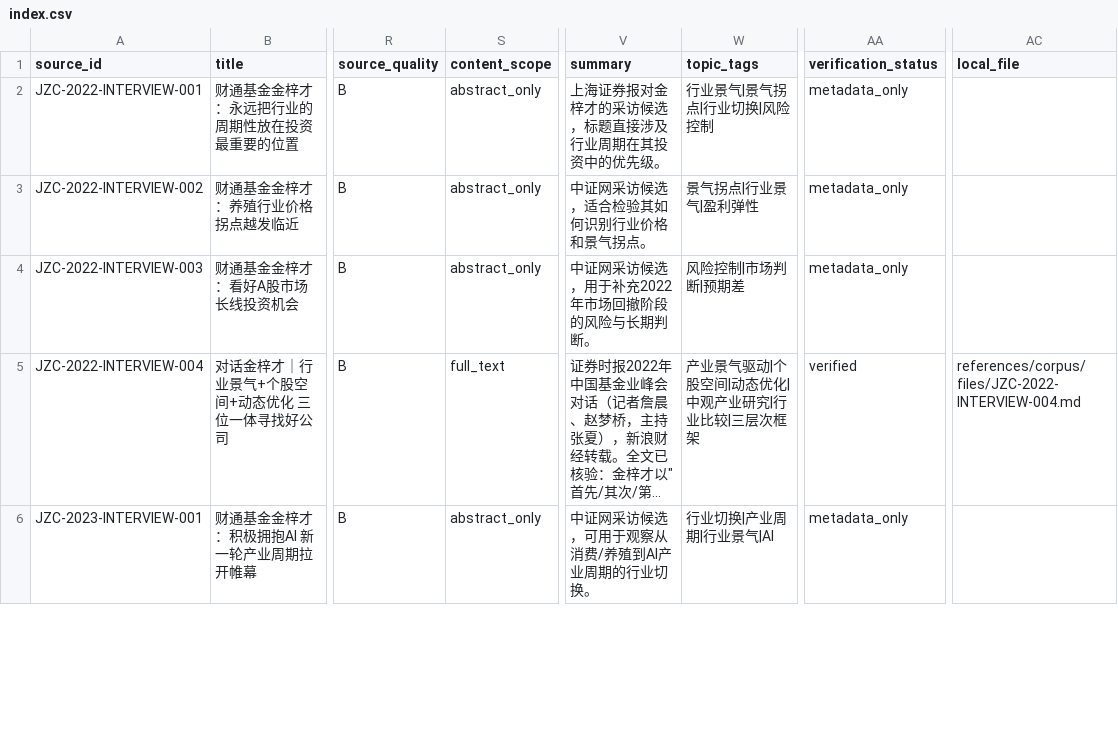
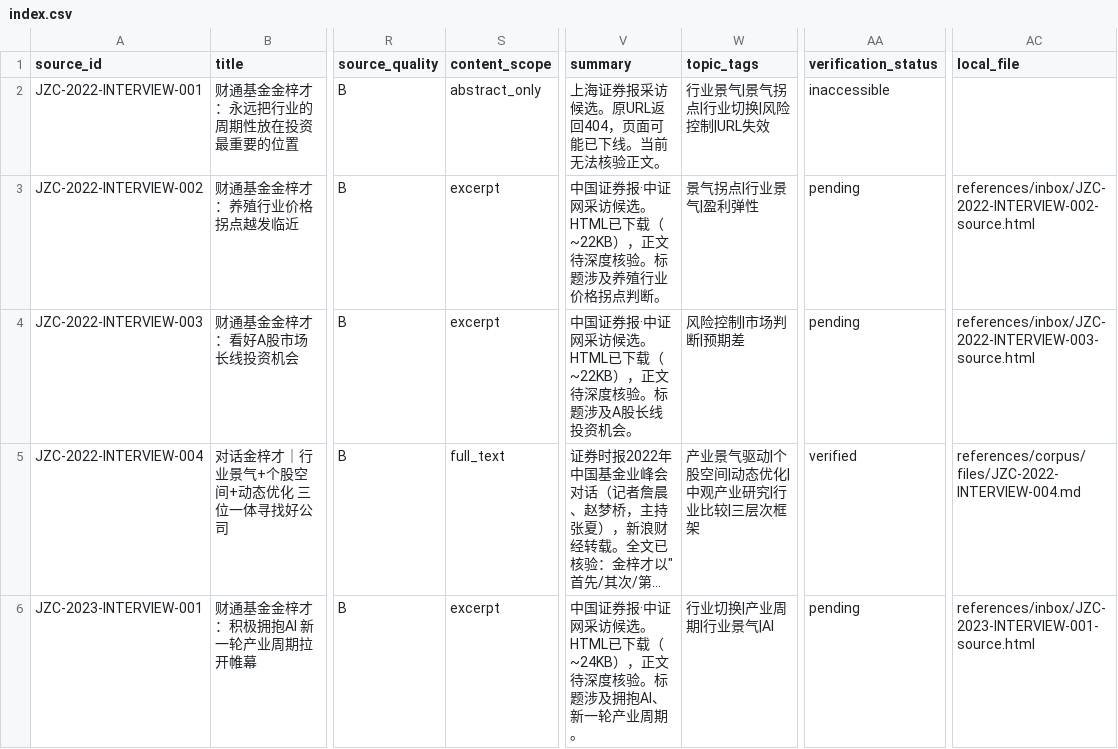
Before and after one commit to yanjinzi737/jin-zicai-views, a CSV file: references/corpus/index.csv, drawn as a sheet; only a part is shown, gaps mark what is left out; long unchanged cells end in …; the diff covers the shown part only; the diff names each change by its address in the sheet, - before the commit and + after, or states it on an @@ line.

Commit message:
verify: expand corpus to 8 verified sources (2022-2026)
- Verify 4 new sources: Q3 2025, Q4 2025, Q1 2026 reports + 2025 interview
- Corpus status: 8 verified, 3 pending, 1 inaccessible (was 4/0/8)
- All 6 official reports (annual through Q1 2026) now verified
- 2025-INTERVIEW-001: confirms industry selection criteria
  (early low-penetration + business model innovation);
  "三位一体" label reappears in journalist's reported speech
- JZC-2022-INTERVIEW-001: URL confirmed 404, marked inaccessible
- 3 remaining cs.com.cn interviews: downloaded, pending deep verification
- Timeline updated with 5 new dated entries

```diff
--- a/references/corpus/index.csv
+++ b/references/corpus/index.csv
-V2 (summary): 上海证券报对金梓才的采访候选，标题直接涉及行业周期在其投资中的优先级。
+V2 (summary): 上海证券报采访候选。原URL返回404，页面可能已下线。当前无法核验正文。
-W2 (topic_tags): 行业景气|景气拐点|行业切换|风险控制
+W2 (topic_tags): 行业景气|景气拐点|行业切换|风险控制|URL失效
-AA2 (verification_status): metadata_only
+AA2 (verification_status): inaccessible
-S3:S4 (content_scope): abstract_only
+S3:S4 (content_scope): excerpt
-V3 (summary): 中证网采访候选，适合检验其如何识别行业价格和景气拐点。
+V3 (summary): 中国证券报·中证网采访候选。HTML已下载（~22KB），正文待深度核验。标题涉及养殖行业价格拐点判断。
-AA3:AA4 (verification_status): metadata_only
+AA3:AA4 (verification_status): pending
-AC3 (local_file): (empty)
+AC3 (local_file): references/inbox/JZC-2022-INTERVIEW-002-source.html
-V4 (summary): 中证网采访候选，用于补充2022年市场回撤阶段的风险与长期判断。
+V4 (summary): 中国证券报·中证网采访候选。HTML已下载（~22KB），正文待深度核验。标题涉及A股长线投资机会。
-AC4 (local_file): (empty)
+AC4 (local_file): references/inbox/JZC-2022-INTERVIEW-003-source.html
-S6 (content_scope): abstract_only
+S6 (content_scope): excerpt
-V6 (summary): 中证网采访候选，可用于观察从消费/养殖到AI产业周期的行业切换。
+V6 (summary): 中国证券报·中证网采访候选。HTML已下载（~24KB），正文待深度核验。标题涉及拥抱AI、新一轮产业周期。
-AA6 (verification_status): metadata_only
+AA6 (verification_status): pending
-AC6 (local_file): (empty)
+AC6 (local_file): references/inbox/JZC-2023-INTERVIEW-001-source.html
```
Also changed, not shown: 36 edited cells elsewhere in this file, 5 other files.
